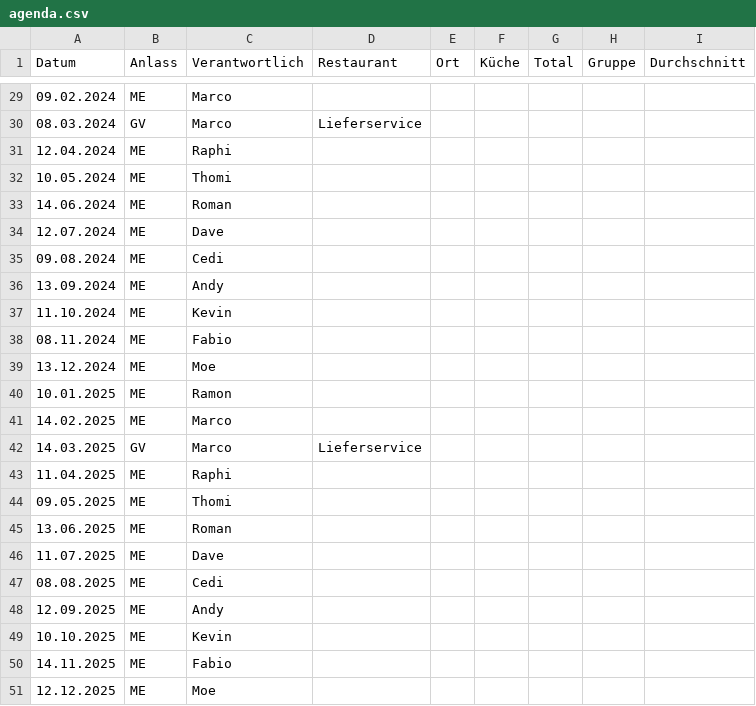
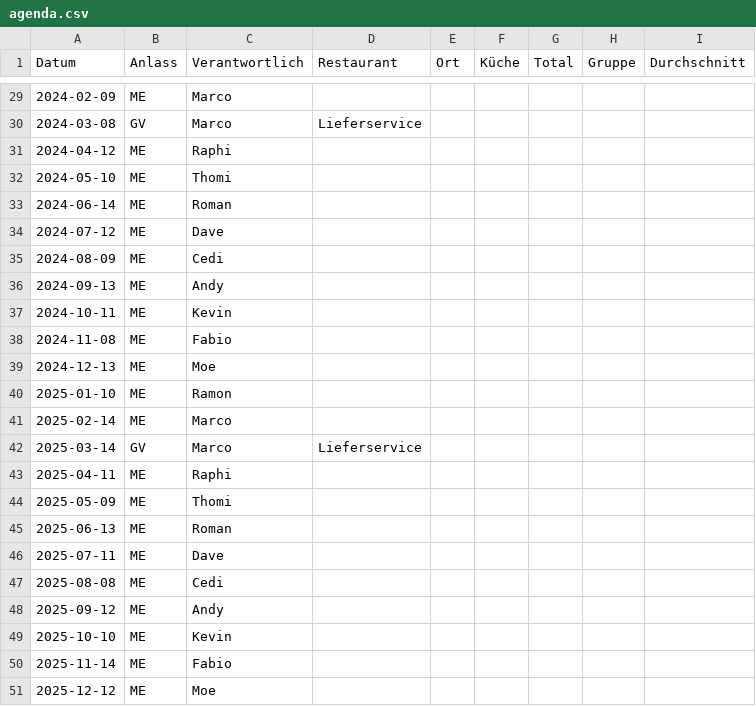
Before and after one commit to maxandul/Gourmen, a CSV file: data/agenda.csv, drawn as a sheet; only a part is shown, gaps mark what is left out; the diff covers the shown part only.

Commit message:
datumsformat

```diff
--- a/data/agenda.csv
+++ b/data/agenda.csv
@@ -29,23 +29,23 @@
-09.02.2024;ME;Marco;;;;;;
-08.03.2024;GV;Marco;Lieferservice;;;;;
-12.04.2024;ME;Raphi;;;;;;
-10.05.2024;ME;Thomi;;;;;;
-14.06.2024;ME;Roman;;;;;;
-12.07.2024;ME;Dave;;;;;;
-09.08.2024;ME;Cedi;;;;;;
-13.09.2024;ME;Andy;;;;;;
-11.10.2024;ME;Kevin;;;;;;
-08.11.2024;ME;Fabio;;;;;;
-13.12.2024;ME;Moe;;;;;;
-10.01.2025;ME;Ramon;;;;;;
-14.02.2025;ME;Marco;;;;;;
-14.03.2025;GV;Marco;Lieferservice;;;;;
-11.04.2025;ME;Raphi;;;;;;
-09.05.2025;ME;Thomi;;;;;;
-13.06.2025;ME;Roman;;;;;;
-11.07.2025;ME;Dave;;;;;;
-08.08.2025;ME;Cedi;;;;;;
-12.09.2025;ME;Andy;;;;;;
-10.10.2025;ME;Kevin;;;;;;
-14.11.2025;ME;Fabio;;;;;;
-12.12.2025;ME;Moe;;;;;;
+2024-02-09;ME;Marco;;;;;;
+2024-03-08;GV;Marco;Lieferservice;;;;;
+2024-04-12;ME;Raphi;;;;;;
+2024-05-10;ME;Thomi;;;;;;
+2024-06-14;ME;Roman;;;;;;
+2024-07-12;ME;Dave;;;;;;
+2024-08-09;ME;Cedi;;;;;;
+2024-09-13;ME;Andy;;;;;;
+2024-10-11;ME;Kevin;;;;;;
+2024-11-08;ME;Fabio;;;;;;
+2024-12-13;ME;Moe;;;;;;
+2025-01-10;ME;Ramon;;;;;;
+2025-02-14;ME;Marco;;;;;;
+2025-03-14;GV;Marco;Lieferservice;;;;;
+2025-04-11;ME;Raphi;;;;;;
+2025-05-09;ME;Thomi;;;;;;
+2025-06-13;ME;Roman;;;;;;
+2025-07-11;ME;Dave;;;;;;
+2025-08-08;ME;Cedi;;;;;;
+2025-09-12;ME;Andy;;;;;;
+2025-10-10;ME;Kevin;;;;;;
+2025-11-14;ME;Fabio;;;;;;
+2025-12-12;ME;Moe;;;;;;
```
Also changed, not shown: 27 edited cells elsewhere in this file.
